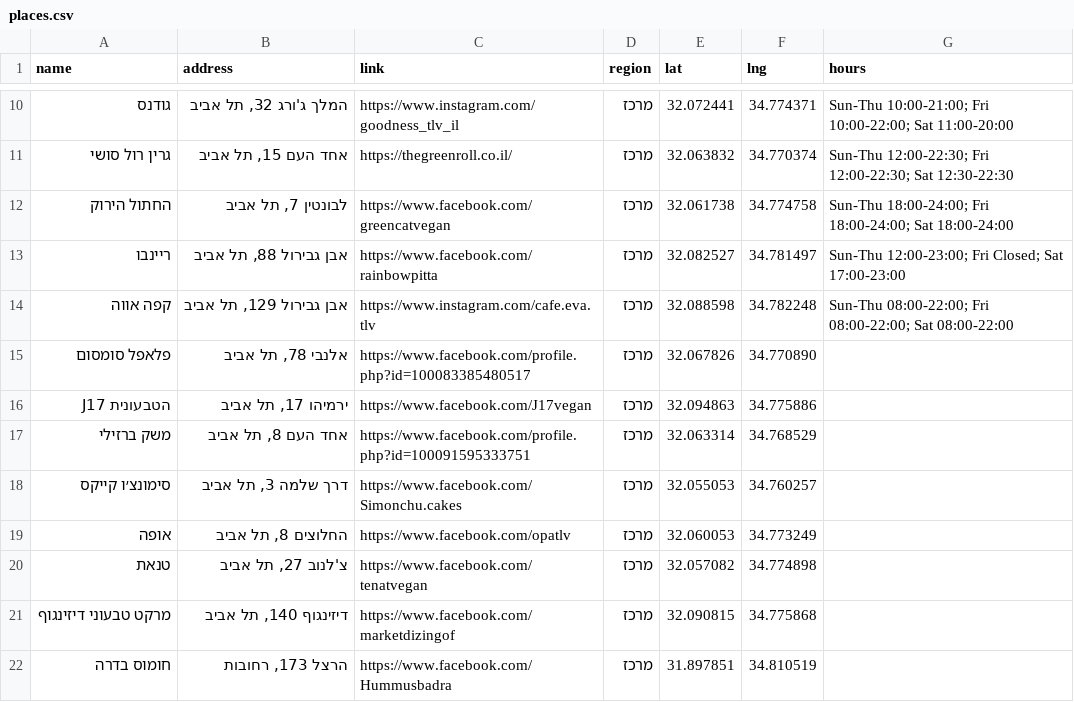
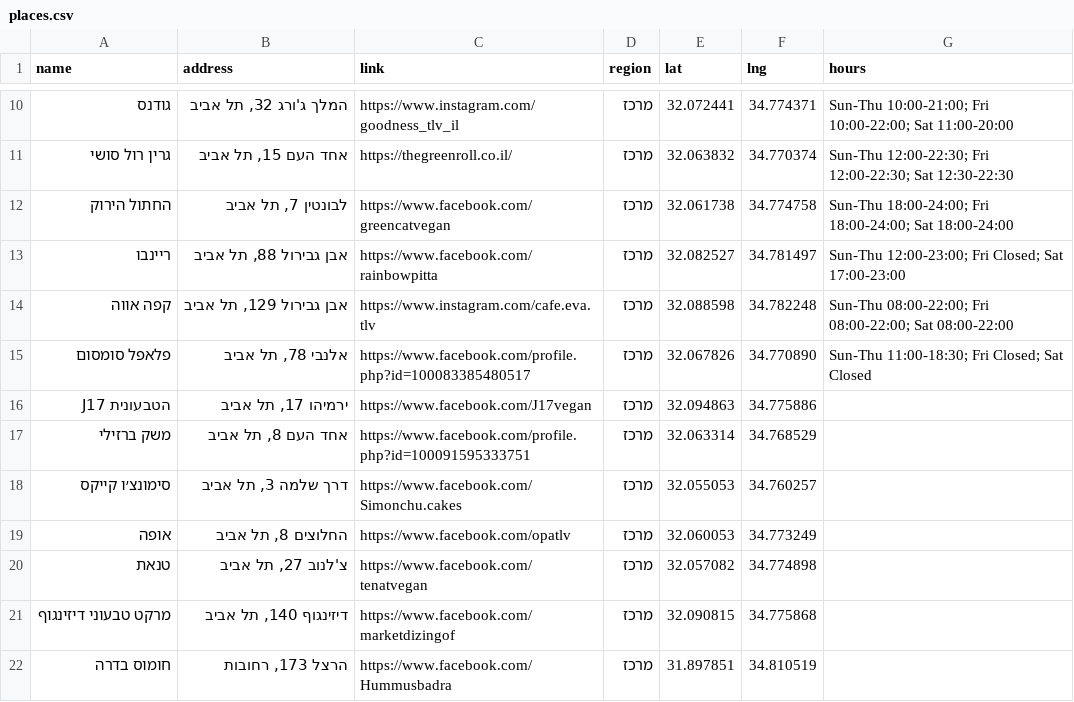
Before and after one commit to gilkremer123/vegan, a CSV file: places.csv, drawn as a sheet; only a part is shown, gaps mark what is left out.

Commit message:
fix: update operating hours for "פלאפל סומסום" in places.csv

```diff
--- a/places.csv
+++ b/places.csv
@@ -14,3 +14,3 @@ name,address,link,region,lat,lng,hours
 "קפה אווה","אבן גבירול 129, תל אביב","https://www.instagram.com/cafe.eva.tlv","מרכז",32.088598,34.782248,"Sun-Thu 08:00-22:00; Fri 08:00-22:00; Sat 08:00-22:00"
-"פלאפל סומסום","אלנבי 78, תל אביב","https://www.facebook.com/profile.php?id=100083385480517","מרכז",32.067826,34.770890,""
+"פלאפל סומסום","אלנבי 78, תל אביב","https://www.facebook.com/profile.php?id=100083385480517","מרכז",32.067826,34.770890,"Sun-Thu 11:00-18:30; Fri Closed; Sat Closed"
 "הטבעונית J17","ירמיהו 17, תל אביב","https://www.facebook.com/J17vegan","מרכז",32.094863,34.775886,""
```
